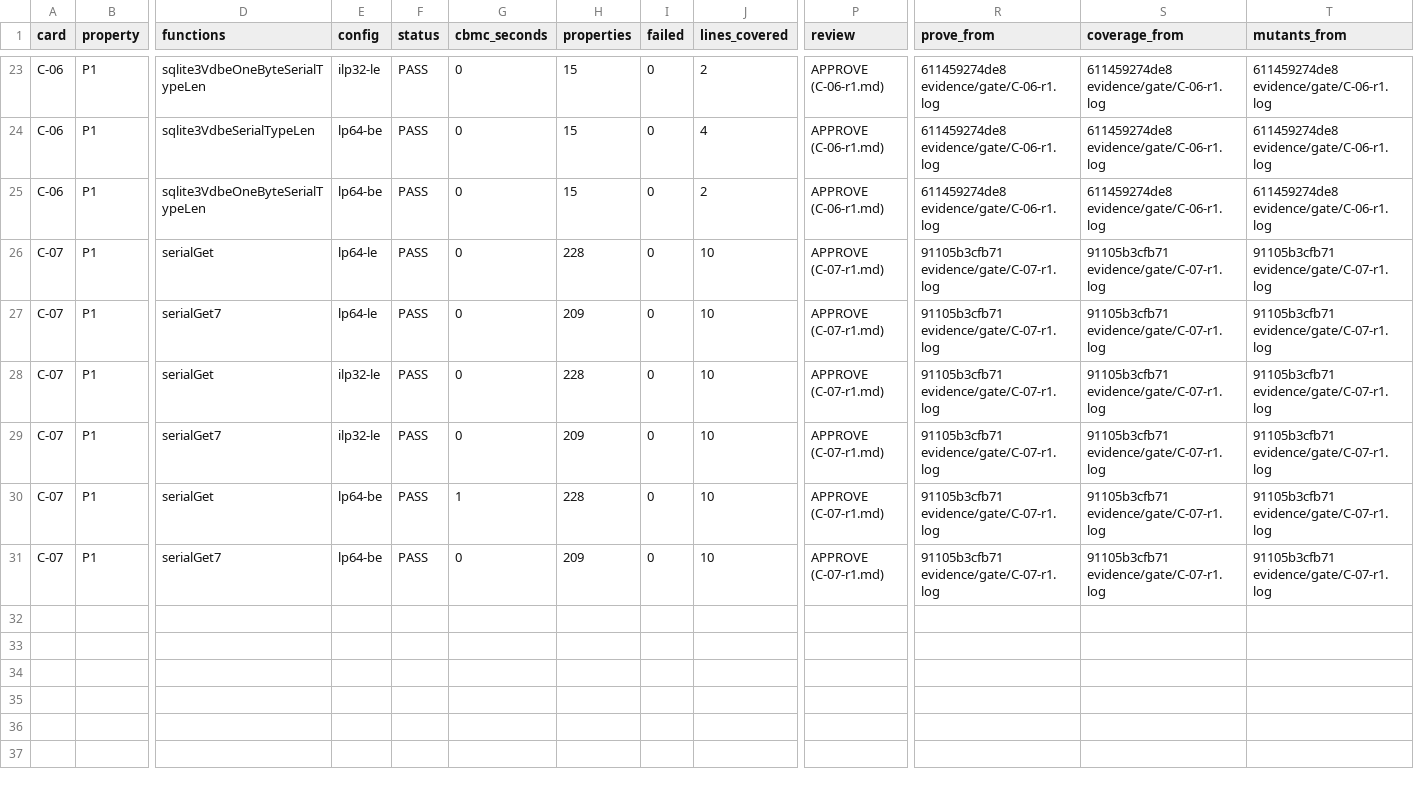
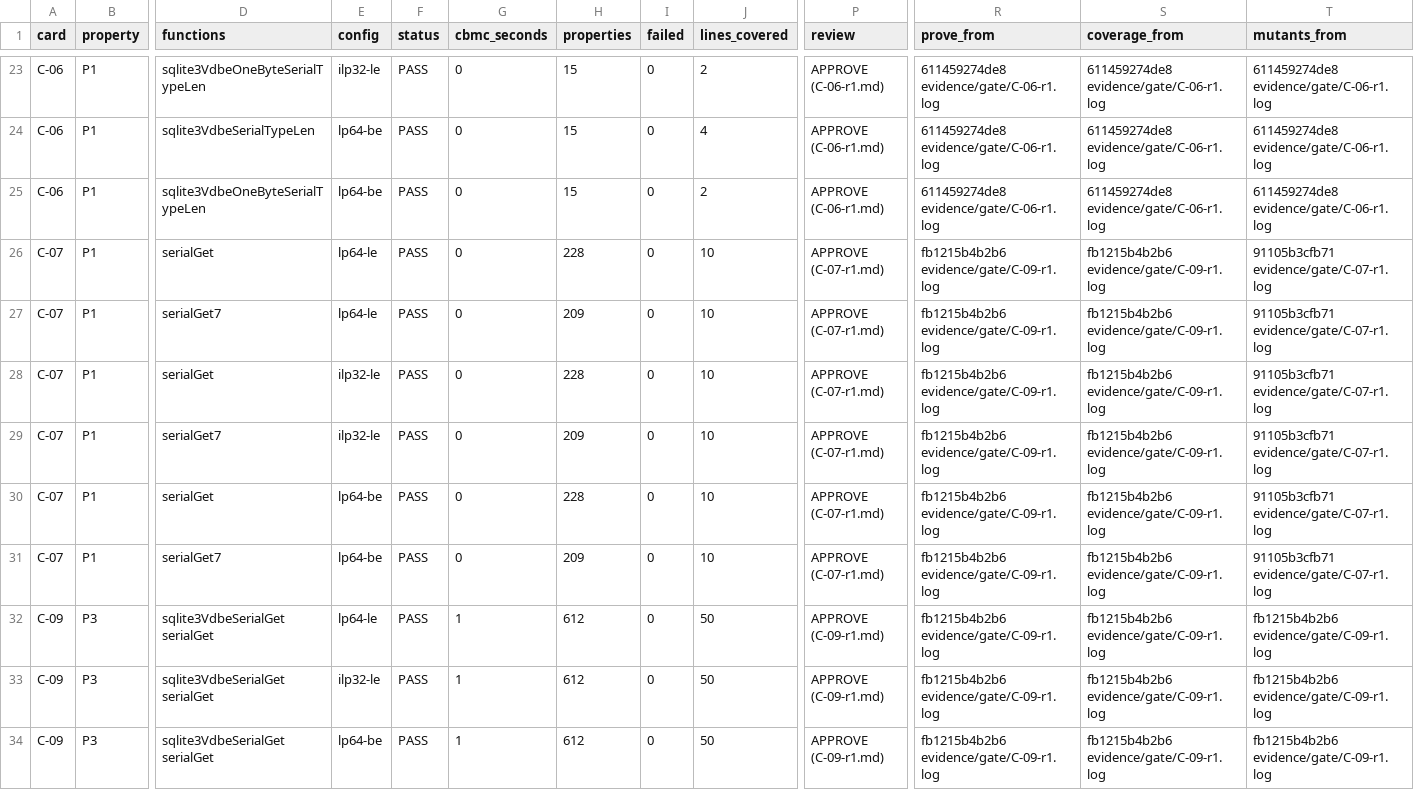
Before and after one commit to zpconn/proving-sqlite, a CSV file: results.csv, drawn as a sheet; only a part is shown, gaps mark what is left out; rows hold the shown columns only; the diff names each change by its address in the sheet, - before the commit and + after, or states it on an @@ line.

Commit message:
C-09: results after merge
Campaign: results and gate log for C-09 r1; RESULT gate C-09 PASS 559s 0 failed
Campaign-Step: 048839b8e971b0f9

```diff
--- a/results.csv
+++ b/results.csv
-R26:R31 (prove_from): 91105b3cfb71 evidence/gate/C-07-r1.log
+R26:R31 (prove_from): fb1215b4b2b6 evidence/gate/C-09-r1.log
-S26:S31 (coverage_from): 91105b3cfb71 evidence/gate/C-07-r1.log
+S26:S31 (coverage_from): fb1215b4b2b6 evidence/gate/C-09-r1.log
-G30 (cbmc_seconds): 1
+G30 (cbmc_seconds): 0
+row 32: C-09 | P3 | sqlite3VdbeSerialGet serialGet | lp64-le | PASS | 1 | 612 | 0 | 50 | APPROVE (C-09-r1.md) | fb1215b4b2b6 evidence/gate/C-09-r1.log | fb1215b4b2b6 evidence/gate/C-09-r1.log | fb1215b4b2b6 evidence/gate/C-09-r1.log
+row 33: C-09 | P3 | sqlite3VdbeSerialGet serialGet | ilp32-le | PASS | 1 | 612 | 0 | 50 | APPROVE (C-09-r1.md) | fb1215b4b2b6 evidence/gate/C-09-r1.log | fb1215b4b2b6 evidence/gate/C-09-r1.log | fb1215b4b2b6 evidence/gate/C-09-r1.log
+row 34: C-09 | P3 | sqlite3VdbeSerialGet serialGet | lp64-be | PASS | 1 | 612 | 0 | 50 | APPROVE (C-09-r1.md) | fb1215b4b2b6 evidence/gate/C-09-r1.log | fb1215b4b2b6 evidence/gate/C-09-r1.log | fb1215b4b2b6 evidence/gate/C-09-r1.log
```
Also changed, not shown: evidence/tokens.csv, 5 other files.
